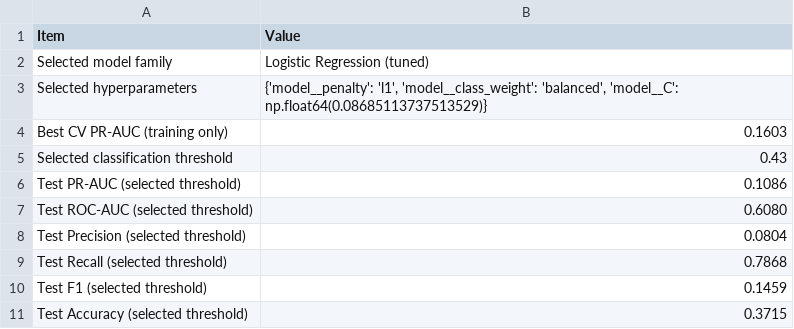
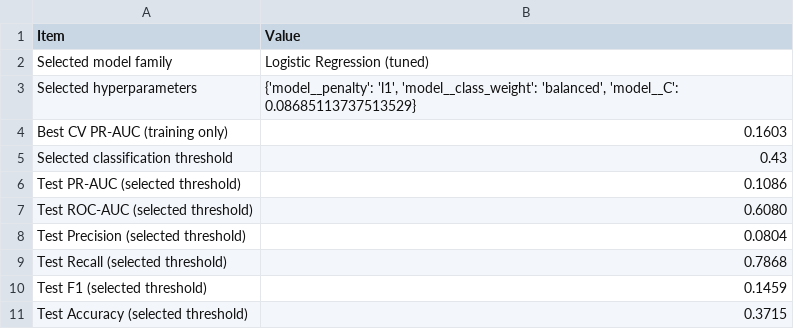
Before and after one commit to AngieLie/AngelineSetiawan-hospital-readmission-risk-predictor, a CSV file: notebooks/outputs/supervised_summary.csv, drawn as a sheet.

```diff
--- a/notebooks/outputs/supervised_summary.csv
+++ b/notebooks/outputs/supervised_summary.csv
@@ -2,3 +2,3 @@ Item,Value
 Selected model family,Logistic Regression (tuned)
-Selected hyperparameters,"{'model__penalty': 'l1', 'model__class_weight': 'balanced', 'model__C': np.float64(0.08685113737513529)}"
+Selected hyperparameters,"{'model__penalty': 'l1', 'model__class_weight': 'balanced', 'model__C': 0.08685113737513529}"
 Best CV PR-AUC (training only),0.1603
```
Also changed, not shown: notebooks/outputs/pca_target_correlation.csv, notebooks/outputs/pca_variance.csv, 29 other files.
